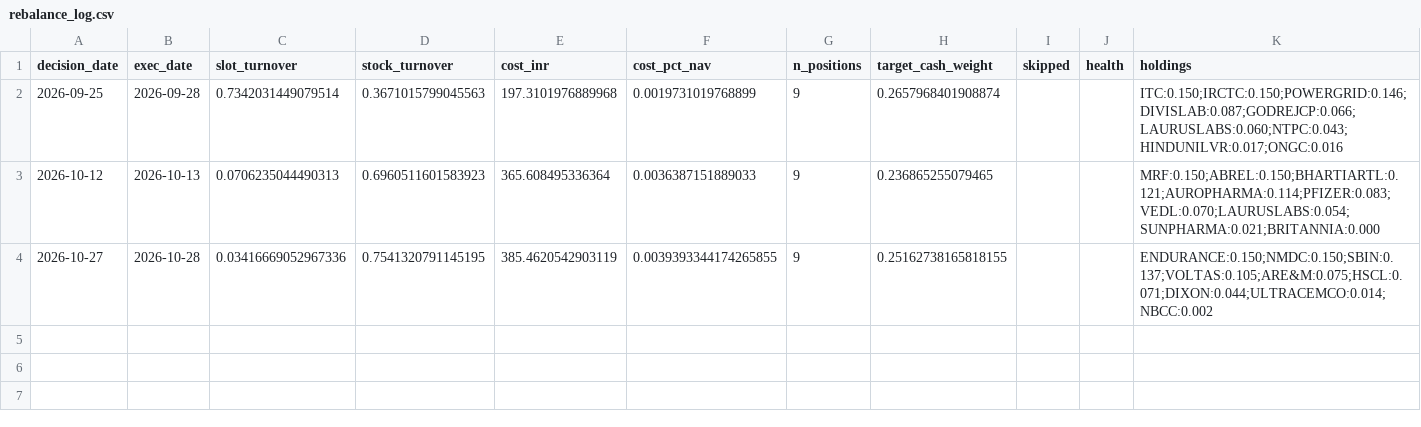
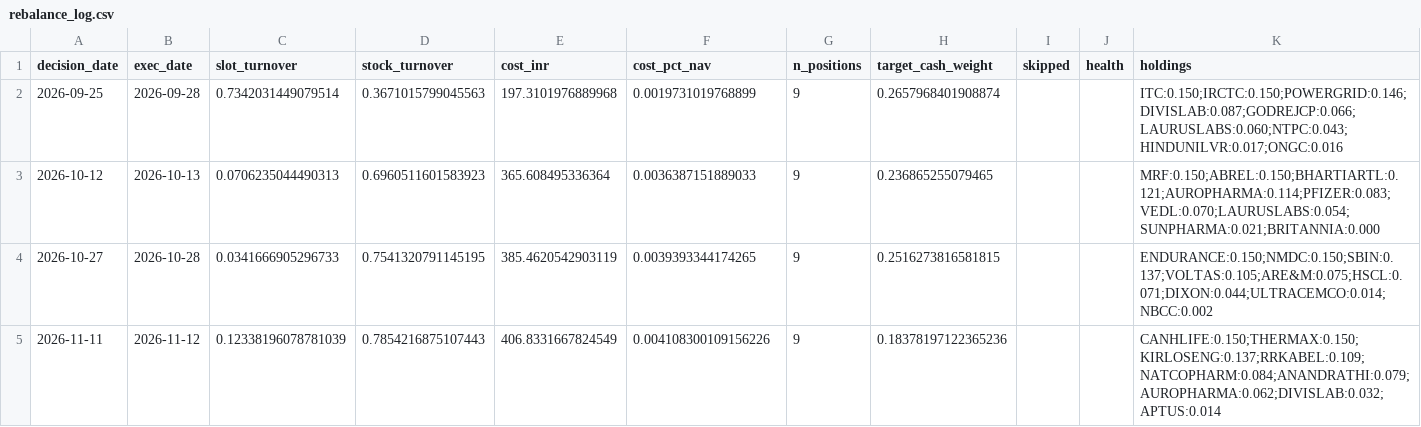
Before and after one commit to kira-stockmarket/Momentumv8, a CSV file: forward_test/rebalance_log.csv, drawn as a sheet.

```diff
--- a/forward_test/rebalance_log.csv
+++ b/forward_test/rebalance_log.csv
@@ -3,2 +3,3 @@ decision_date,exec_date,slot_turnover,stock_turnover,cost_inr,cost_pct_nav,n_pos
 2026-10-12,2026-10-13,0.0706235044490313,0.6960511601583923,365.608495336364,0.0036387151889033,9,0.236865255079465,,,MRF:0.150;ABREL:0.150;BHARTIARTL:0.121;AUROPHARMA:0.114;PFIZER:0.083;VEDL:0.070;LAURUSLABS:0.054;SUNPHARMA:0.021;BRITANNIA:0.000
-2026-10-27,2026-10-28,0.03416669052967336,0.7541320791145195,385.4620542903119,0.0039393344174265855,9,0.25162738165818155,,,ENDURANCE:0.150;NMDC:0.150;SBIN:0.137;VOLTAS:0.105;ARE&M:0.075;HSCL:0.071;DIXON:0.044;ULTRACEMCO:0.014;NBCC:0.002
+2026-10-27,2026-10-28,0.0341666905296733,0.7541320791145195,385.4620542903119,0.0039393344174265,9,0.2516273816581815,,,ENDURANCE:0.150;NMDC:0.150;SBIN:0.137;VOLTAS:0.105;ARE&M:0.075;HSCL:0.071;DIXON:0.044;ULTRACEMCO:0.014;NBCC:0.002
+2026-11-11,2026-11-12,0.12338196078781039,0.7854216875107443,406.8331667824549,0.004108300109156226,9,0.18378197122365236,,,CANHLIFE:0.150;THERMAX:0.150;KIRLOSENG:0.137;RRKABEL:0.109;NATCOPHARM:0.084;ANANDRATHI:0.079;AUROPHARMA:0.062;DIVISLAB:0.032;APTUS:0.014
```
Also changed, not shown: forward_test/daily_log.csv, 2 other files.
